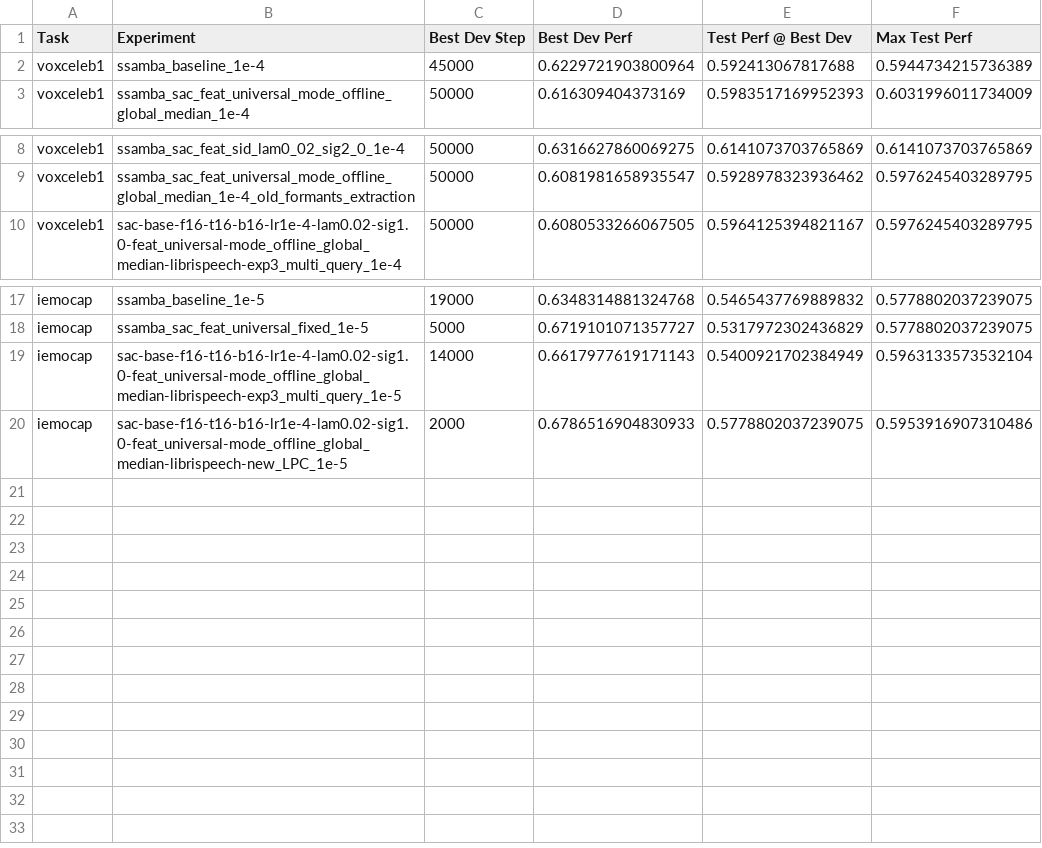
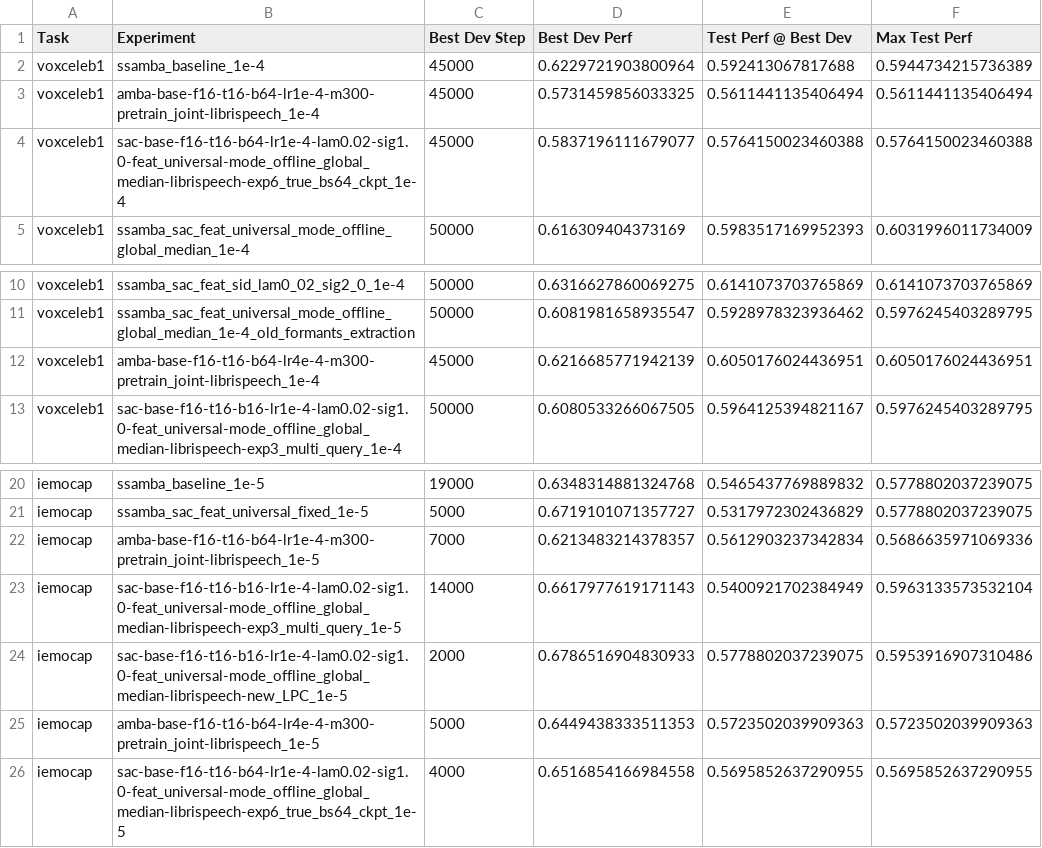
Before and after one commit to yotams2/sac-ssamba, a CSV file: src/metrics/downstream_perf/summary.csv, drawn as a sheet; only a part is shown, gaps mark what is left out.

```diff
--- a/src/metrics/downstream_perf/summary.csv
+++ b/src/metrics/downstream_perf/summary.csv
@@ -2,2 +2,4 @@ Task,Experiment,Best Dev Step,Best Dev Perf,Test Perf @ Best Dev,Max Test Perf
 voxceleb1,ssamba_baseline_1e-4,45000,0.6229721903800964,0.592413067817688,0.5944734215736389
+voxceleb1,amba-base-f16-t16-b64-lr1e-4-m300-pretrain_joint-librispeech_1e-4,45000,0.5731459856033325,0.5611441135406494,0.5611441135406494
+voxceleb1,sac-base-f16-t16-b64-lr1e-4-lam0.02-sig1.0-feat_universal-mode_offline_global_median-librispeech-exp6_true_bs64_ckpt_1e-4,45000,0.5837196111679077,0.5764150023460388,0.5764150023460388
 voxceleb1,ssamba_sac_feat_universal_mode_offline_global_median_1e-4,50000,0.616309404373169,0.5983517169952393,0.6031996011734009
@@ -9,2 +11,3 @@ voxceleb1,ssamba_sac_feat_sid_lam0_02_sig2_0_1e-4,50000,0.6316627860069275,0.614
 voxceleb1,ssamba_sac_feat_universal_mode_offline_global_median_1e-4_old_formants_extraction,50000,0.6081981658935547,0.5928978323936462,0.5976245403289795
+voxceleb1,amba-base-f16-t16-b64-lr4e-4-m300-pretrain_joint-librispeech_1e-4,45000,0.6216685771942139,0.6050176024436951,0.6050176024436951
 voxceleb1,sac-base-f16-t16-b16-lr1e-4-lam0.02-sig1.0-feat_universal-mode_offline_global_median-librispeech-exp3_multi_query_1e-4,50000,0.6080533266067505,0.5964125394821167,0.5976245403289795
@@ -18,3 +21,6 @@ iemocap,ssamba_baseline_1e-5,19000,0.6348314881324768,0.5465437769889832,0.57788
 iemocap,ssamba_sac_feat_universal_fixed_1e-5,5000,0.6719101071357727,0.5317972302436829,0.5778802037239075
+iemocap,amba-base-f16-t16-b64-lr1e-4-m300-pretrain_joint-librispeech_1e-5,7000,0.6213483214378357,0.5612903237342834,0.5686635971069336
 iemocap,sac-base-f16-t16-b16-lr1e-4-lam0.02-sig1.0-feat_universal-mode_offline_global_median-librispeech-exp3_multi_query_1e-5,14000,0.6617977619171143,0.5400921702384949,0.5963133573532104
 iemocap,sac-base-f16-t16-b16-lr1e-4-lam0.02-sig1.0-feat_universal-mode_offline_global_median-librispeech-new_LPC_1e-5,2000,0.6786516904830933,0.5778802037239075,0.5953916907310486
+iemocap,amba-base-f16-t16-b64-lr4e-4-m300-pretrain_joint-librispeech_1e-5,5000,0.6449438333511353,0.5723502039909363,0.5723502039909363
+iemocap,sac-base-f16-t16-b64-lr1e-4-lam0.02-sig1.0-feat_universal-mode_offline_global_median-librispeech-exp6_true_bs64_ckpt_1e-5,4000,0.6516854166984558,0.5695852637290955,0.5695852637290955
```
Also changed, not shown: 17 other files.
